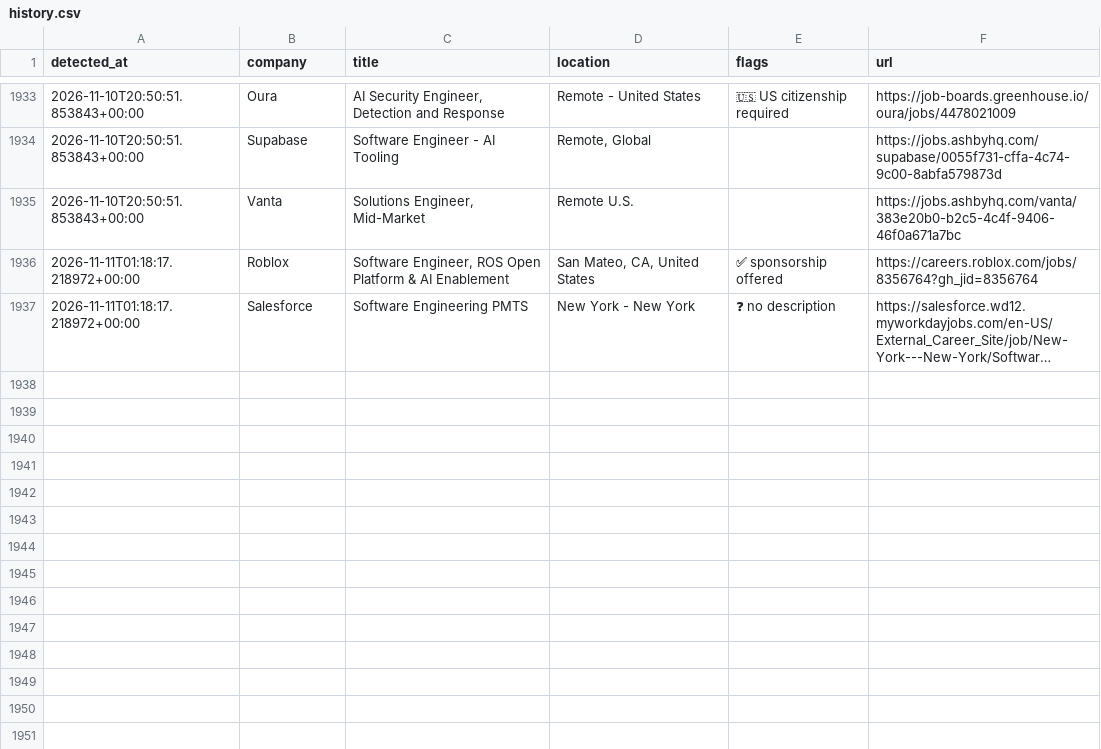
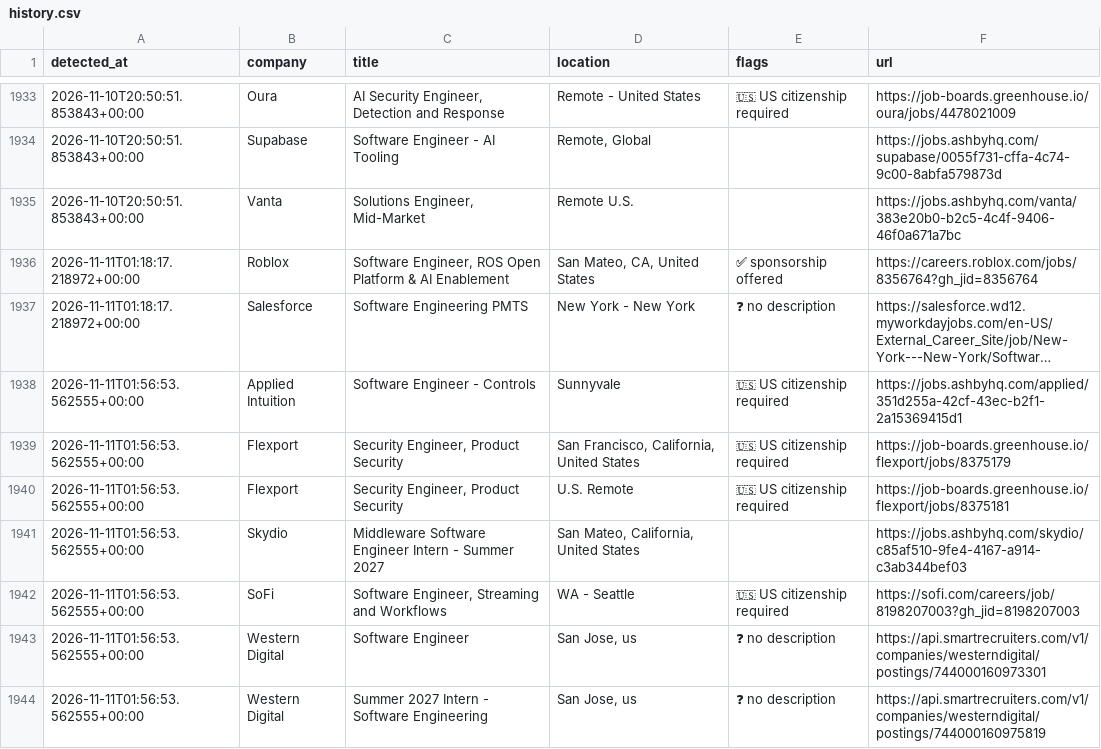
Before and after one commit to aryanyeole/job-watcher, a CSV file: history.csv, drawn as a sheet; only a part is shown, gaps mark what is left out; long unchanged cells end in …; the diff names each change by its address in the sheet, - before the commit and + after, or states it on an @@ line.

```diff
--- a/history.csv
+++ b/history.csv
+row 1938: 2026-11-11T01:56:53.562555+00:00 | Applied Intuition | Software Engineer - Controls | Sunnyvale | 🇺🇸 US citizenship required | https://jobs.ashbyhq.com/applied/351d255a-42cf-43ec-b2f1-2a15369415d1
+row 1939: 2026-11-11T01:56:53.562555+00:00 | Flexport | Security Engineer, Product Security | San Francisco, California, United States | 🇺🇸 US citizenship required | https://job-boards.greenhouse.io/flexport/jobs/8375179
+row 1940: 2026-11-11T01:56:53.562555+00:00 | Flexport | Security Engineer, Product Security | U.S. Remote | 🇺🇸 US citizenship required | https://job-boards.greenhouse.io/flexport/jobs/8375181
+row 1941: 2026-11-11T01:56:53.562555+00:00 | Skydio | Middleware Software Engineer Intern - Summer 2027 | San Mateo, California, United States |  | https://jobs.ashbyhq.com/skydio/c85af510-9fe4-4167-a914-c3ab344bef03
+row 1942: 2026-11-11T01:56:53.562555+00:00 | SoFi | Software Engineer, Streaming and Workflows | WA - Seattle | 🇺🇸 US citizenship required | https://sofi.com/careers/job/8198207003?gh_jid=8198207003
+row 1943: 2026-11-11T01:56:53.562555+00:00 | Western Digital | Software Engineer | San Jose, us | ❓ no description | https://api.smartrecruiters.com/v1/companies/westerndigital/postings/744000160973301
+row 1944: 2026-11-11T01:56:53.562555+00:00 | Western Digital | Summer 2027 Intern - Software Engineering | San Jose, us | ❓ no description | https://api.smartrecruiters.com/v1/companies/westerndigital/postings/744000160975819
```
Also changed, not shown: 2 other files.
